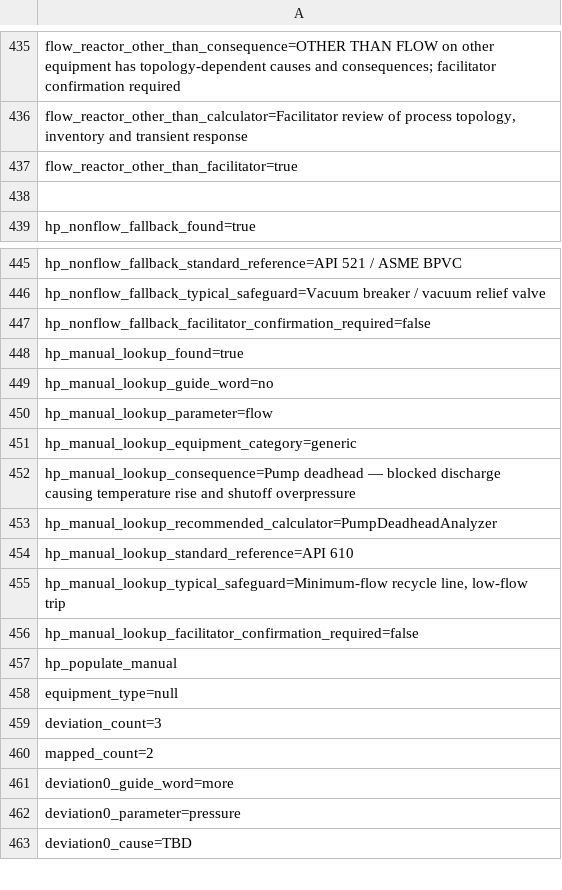
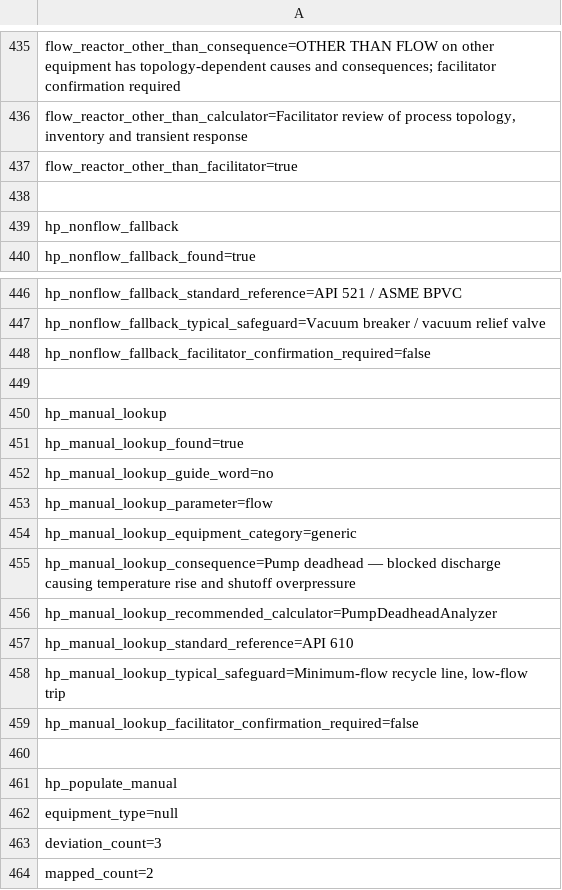
Before and after one commit to PatrickMockridge/azoth, a TSV file: validation/neqsim/captures/process_hazop_consequence_population.tsv, drawn as a sheet; only a part is shown, gaps mark what is left out; the shorter side is filled out with more unchanged rows; the diff names each change by its address in the sheet, - before the commit and + after, or states it on an @@ line.

```diff
--- a/validation/neqsim/captures/process_hazop_consequence_population.tsv
+++ b/validation/neqsim/captures/process_hazop_consequence_population.tsv
+row 439: hp_nonflow_fallback
+row 449: (empty)
+row 450: hp_manual_lookup
+row 460: (empty)
```
Also changed, not shown: 34 other files.
